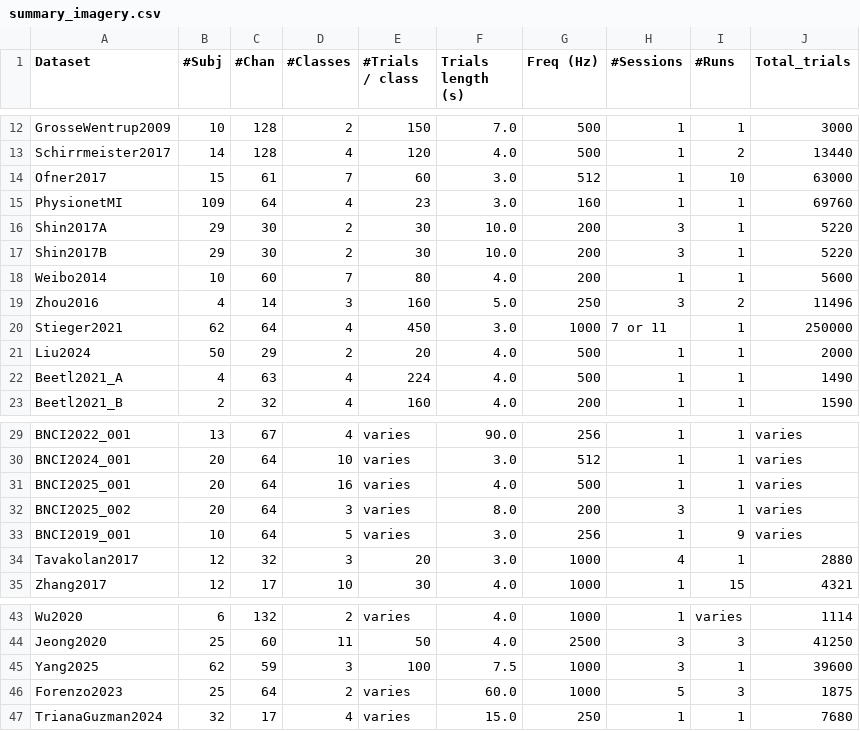
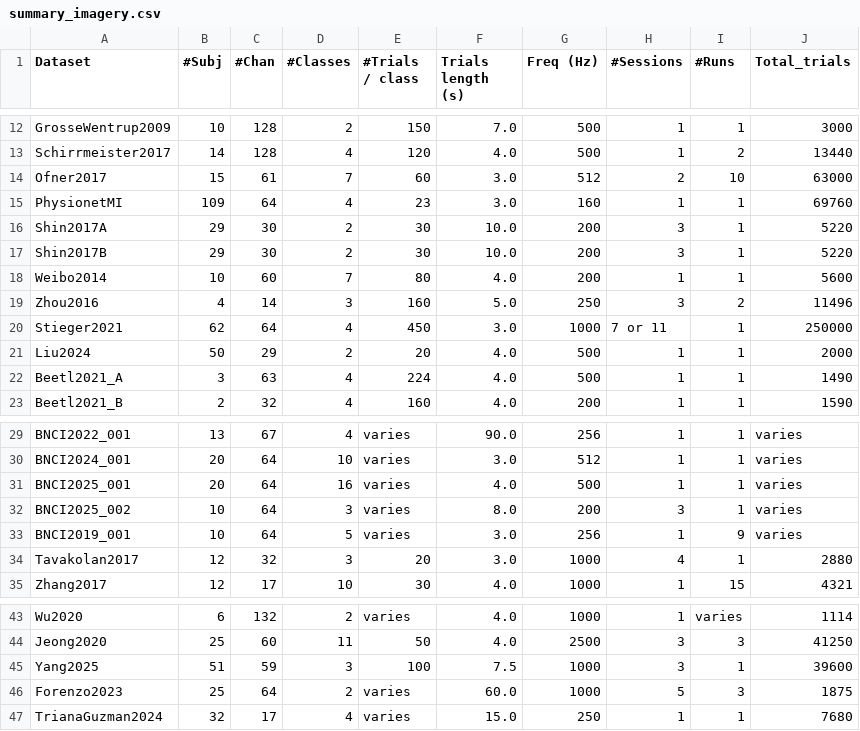
Before and after one commit to NeuroTechX/moabb, a CSV file: moabb/datasets/summary_imagery.csv, drawn as a sheet; only a part is shown, gaps mark what is left out.

```diff
--- a/moabb/datasets/summary_imagery.csv
+++ b/moabb/datasets/summary_imagery.csv
@@ -13,3 +13,3 @@ GrosseWentrup2009,10,128,2,150,7.0,500,1,1,3000
 Schirrmeister2017,14,128,4,120,4.0,500,1,2,13440
-Ofner2017,15,61,7,60,3.0,512,1,10,63000
+Ofner2017,15,61,7,60,3.0,512,2,10,63000
 PhysionetMI,109,64,4,23,3.0,160,1,1,69760
@@ -21,3 +21,3 @@ Stieger2021,62,64,4,450,3.0,1000,7 or 11,1,250000
 Liu2024,50,29,2,20,4.0,500,1,1,2000
-Beetl2021_A,4,63,4,224,4.0,500,1,1,1490
+Beetl2021_A,3,63,4,224,4.0,500,1,1,1490
 Beetl2021_B,2,32,4,160,4.0,200,1,1,1590
@@ -31,3 +31,3 @@ BNCI2024_001,20,64,10,varies,3.0,512,1,1,varies
 BNCI2025_001,20,64,16,varies,4.0,500,1,1,varies
-BNCI2025_002,20,64,3,varies,8.0,200,3,1,varies
+BNCI2025_002,10,64,3,varies,8.0,200,3,1,varies
 BNCI2019_001,10,64,5,varies,3.0,256,1,9,varies
@@ -44,3 +44,3 @@ Wu2020,6,132,2,varies,4.0,1000,1,varies,1114
 Jeong2020,25,60,11,50,4.0,2500,3,3,41250
-Yang2025,62,59,3,100,7.5,1000,3,1,39600
+Yang2025,51,59,3,100,7.5,1000,3,1,39600
 Forenzo2023,25,64,2,varies,60.0,1000,5,3,1875
```
Also changed, not shown: moabb/datasets/summary_p300.csv, 3 other files.
